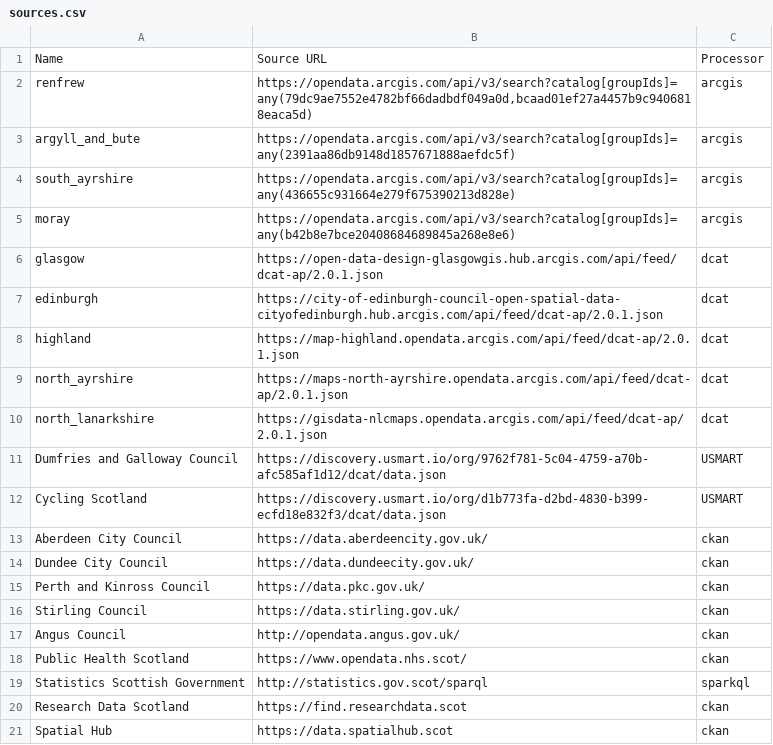
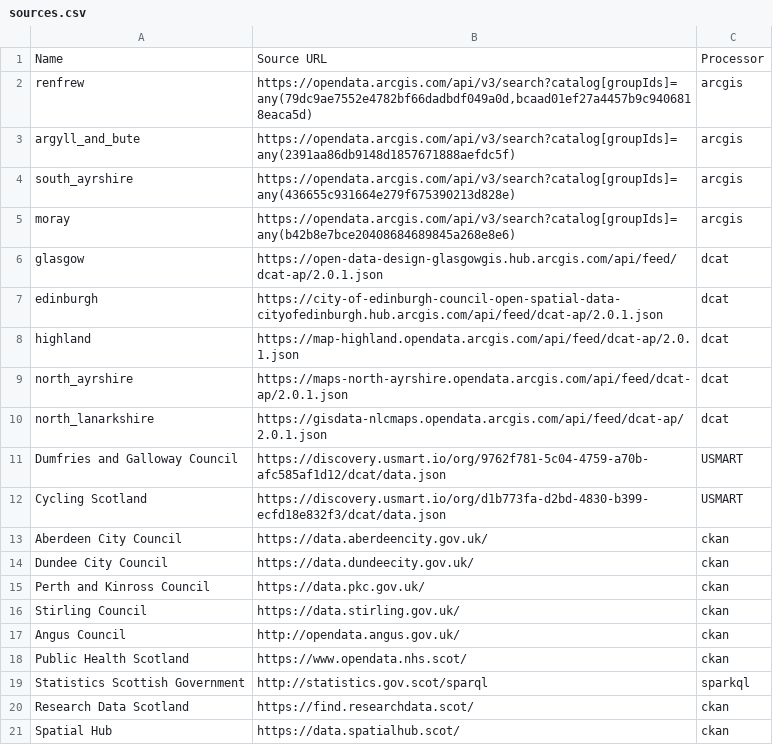
Before and after one commit to OpenDataScotland/the_od_bods, a CSV file: sources.csv, drawn as a sheet.

Commit message:
Update sources.csv

```diff
--- a/sources.csv
+++ b/sources.csv
@@ -19,3 +19,3 @@ Public Health Scotland,https://www.opendata.nhs.scot/,ckan
 Statistics Scottish Government, http://statistics.gov.scot/sparql,sparkql
-Research Data Scotland, https://find.researchdata.scot,ckan
-Spatial Hub, https://data.spatialhub.scot,ckan
+Research Data Scotland, https://find.researchdata.scot/,ckan
+Spatial Hub, https://data.spatialhub.scot/,ckan
```
